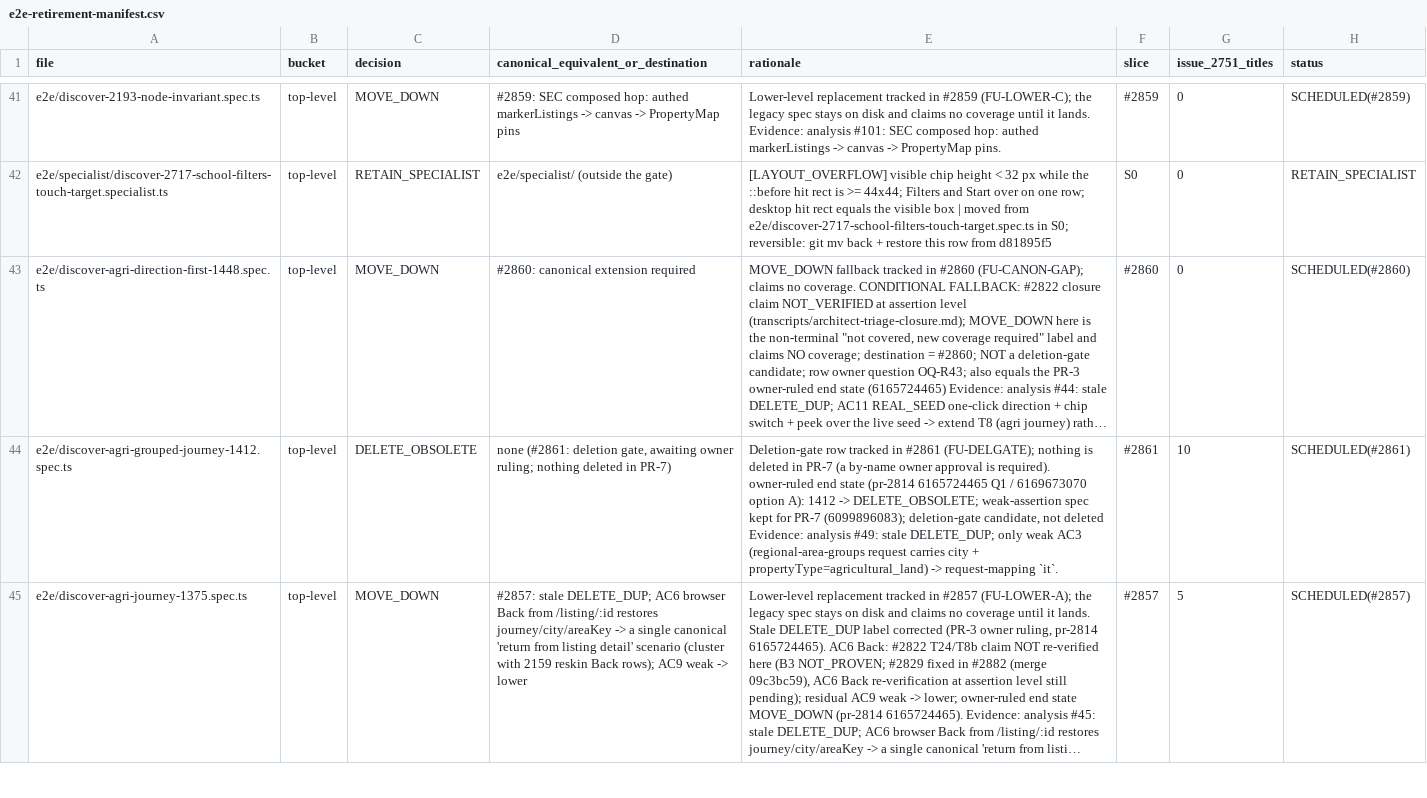
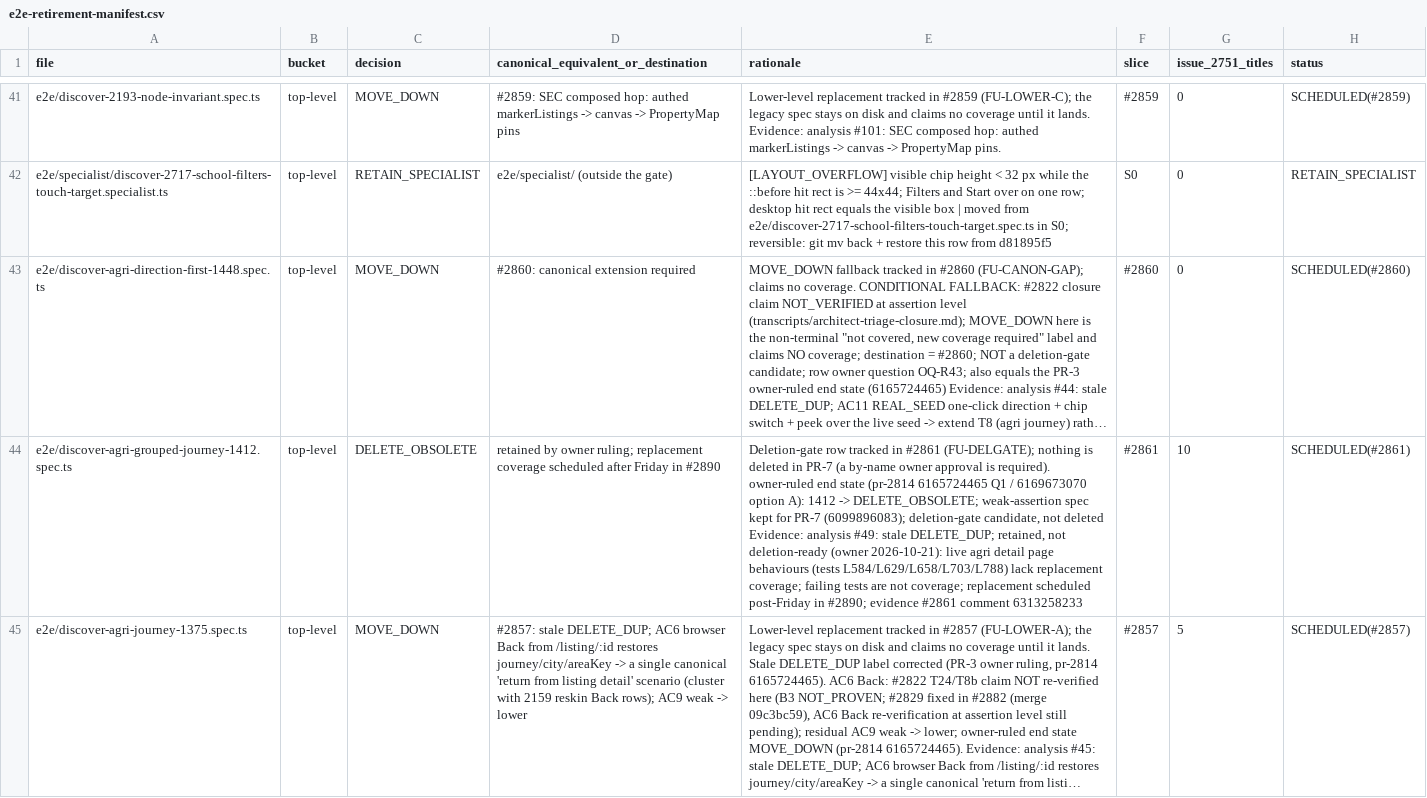
Before and after one commit to gautirao/udupi-pe-evidence, a CSV file: docs/testing/e2e-retirement-manifest.csv, drawn as a sheet; only a part is shown, gaps mark what is left out; long unchanged cells end in …; the diff covers the shown part only; the diff names each change by its address in the sheet, - before the commit and + after, or states it on an @@ line.

```diff
--- a/docs/testing/e2e-retirement-manifest.csv
+++ b/docs/testing/e2e-retirement-manifest.csv
-D44: none (#2861: deletion gate, awaiting owner ruling; nothing deleted in PR-7)
+D44: retained by owner ruling; replacement coverage scheduled after Friday in #2890
-E44 (rationale): …stale DELETE_DUP; only weak AC3 (regional-area-groups request carries city + propertyType=agricultural_land) -> request-mapping `it`.
+E44 (rationale): …stale DELETE_DUP; retained, not deletion-ready (owner 2026-10-21): live agri detail page behaviours (tests L584/L629/L658/L703/L788) lack replacement coverage; failing tests are not coverage; replacement scheduled post-Friday in #2890; evidence #2861 comment 6313258233
```
Also changed, not shown: 8 edited cells elsewhere in this file, 2 other files.
